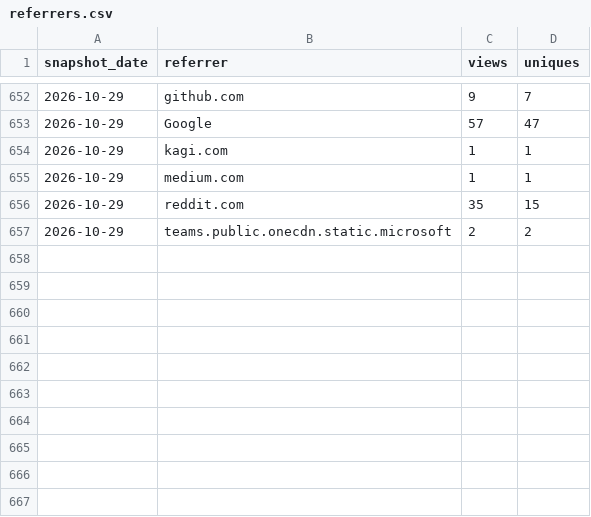
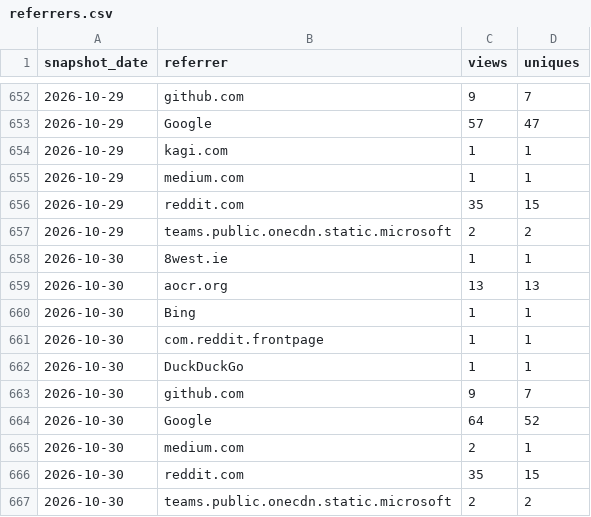
Before and after one commit to GaZmagik/iso-24495, a CSV file: data/referrers.csv, drawn as a sheet; only a part is shown, gaps mark what is left out; the diff names each change by its address in the sheet, - before the commit and + after, or states it on an @@ line.

```diff
--- a/data/referrers.csv
+++ b/data/referrers.csv
+row 658: 2026-10-30 | 8west.ie | 1 | 1
+row 659: 2026-10-30 | aocr.org | 13 | 13
+row 660: 2026-10-30 | Bing | 1 | 1
+row 661: 2026-10-30 | com.reddit.frontpage | 1 | 1
+row 662: 2026-10-30 | DuckDuckGo | 1 | 1
+row 663: 2026-10-30 | github.com | 9 | 7
+row 664: 2026-10-30 | Google | 64 | 52
+row 665: 2026-10-30 | medium.com | 2 | 1
+row 666: 2026-10-30 | reddit.com | 35 | 15
+row 667: 2026-10-30 | teams.public.onecdn.static.microsoft | 2 | 2
```
Also changed, not shown: data/daily.csv, data/windows.csv.
